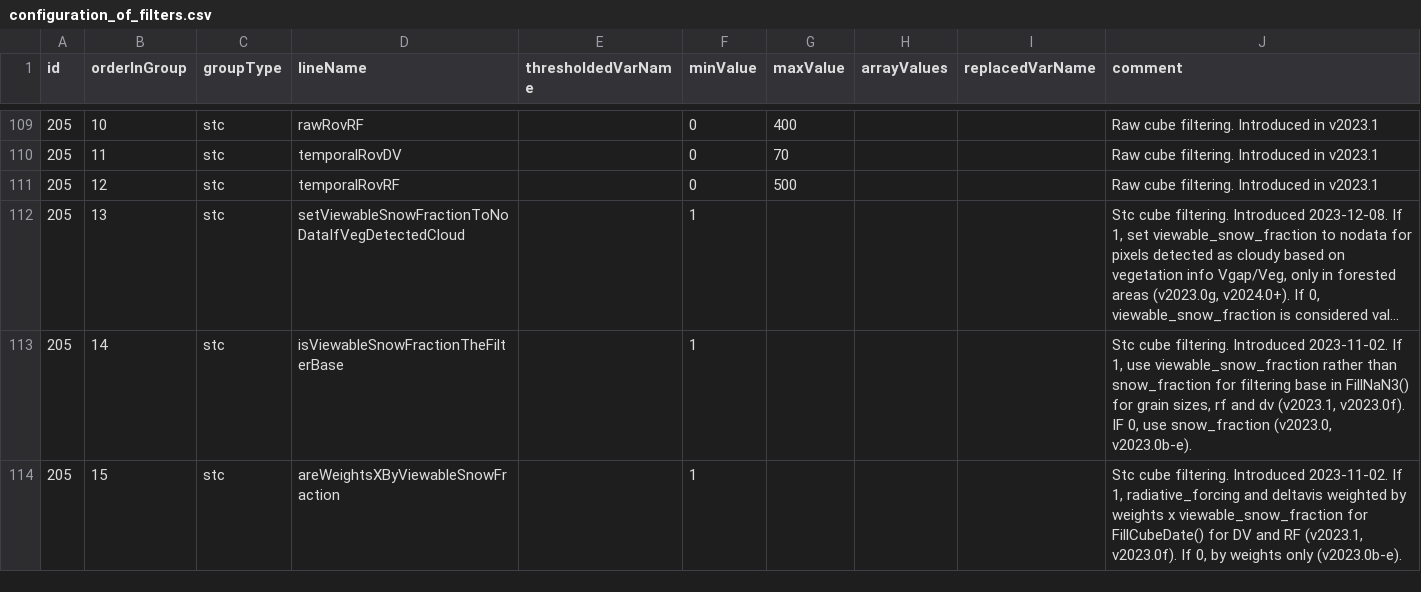
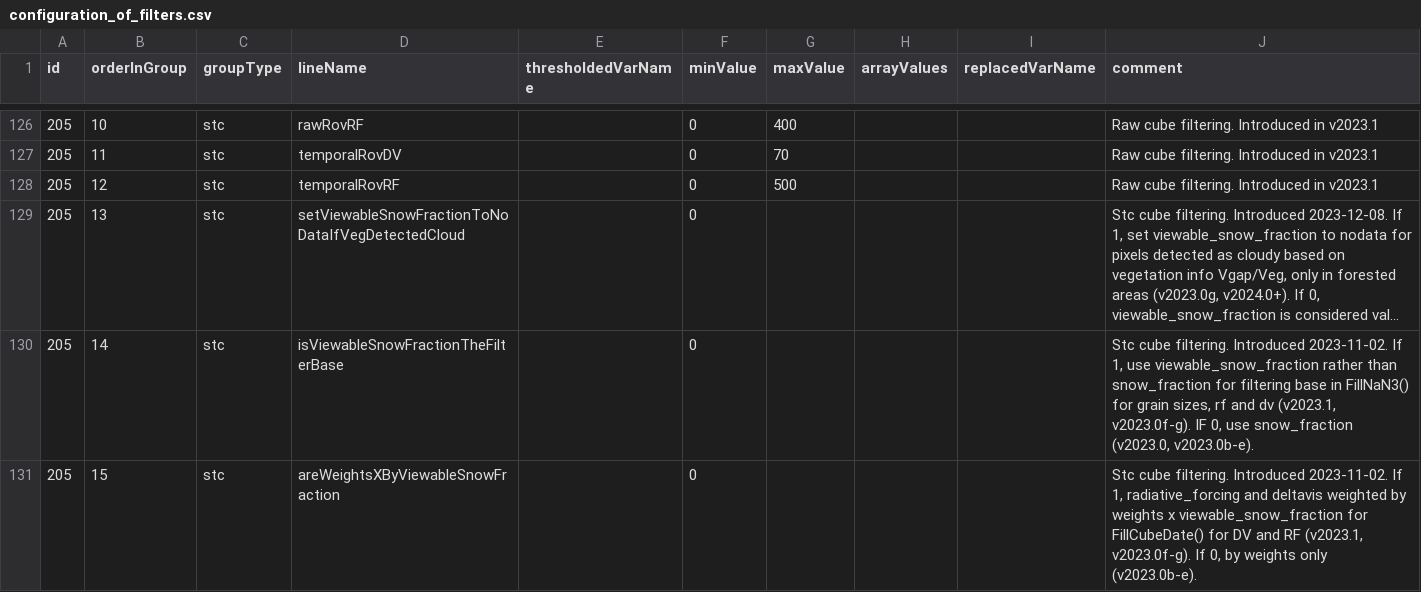
Before and after one commit to RittgerLabGroup/SPIRES_2025_0_1, a CSV file: tbx/conf/configuration_of_filters.csv, drawn as a sheet; only a part is shown, gaps mark what is left out; long unchanged cells end in …; addresses are those after the commit; the diff covers the shown part only; the diff names each change by its address in the sheet, - before the commit and + after, or states it on an @@ line.

```diff
--- a/tbx/conf/configuration_of_filters.csv
+++ b/tbx/conf/configuration_of_filters.csv
-F129:F131 (minValue): 1
+F129:F131 (minValue): 0
-J130 (comment): …dv (v2023.1, v2023.0f). IF 0,…
+J130 (comment): …dv (v2023.1, v2023.0f-g). IF 0,…
-J131 (comment): …RF (v2023.1, v2023.0f). If 0,…
+J131 (comment): …RF (v2023.1, v2023.0f-g). If 0,…
```
Also changed, not shown: 17 added rows and 17 edited cells elsewhere in this file, tbx/conf/configuration_of_variables.csv, 3 other files.
